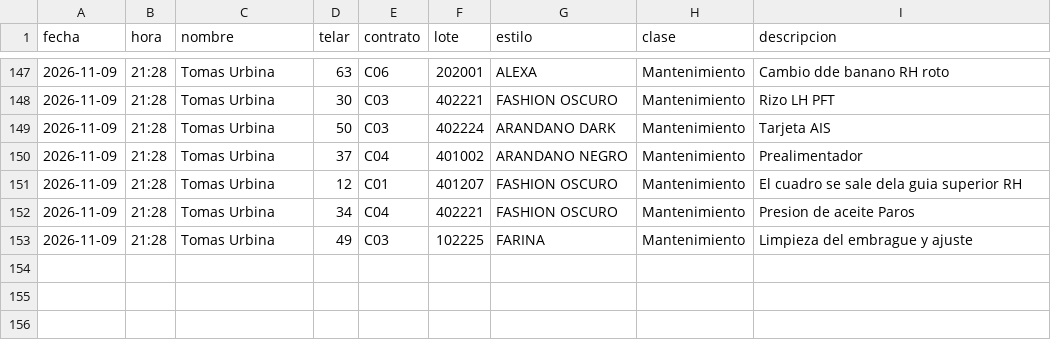
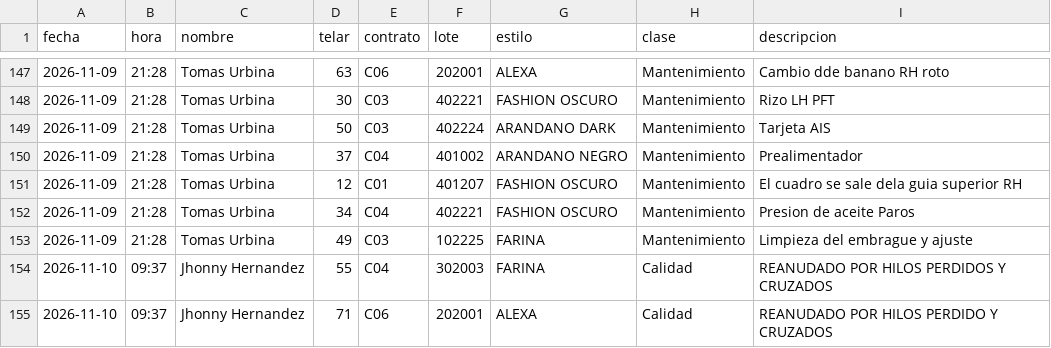
Before and after one commit to fherross3-ops/Jtx_EstilosSala97, a CSV file: aportes/historial.csv, drawn as a sheet; only a part is shown, gaps mark what is left out.

Commit message:
Aporte(s) 2026-11-10 09:37 · 2 línea(s)

```diff
--- a/aportes/historial.csv
+++ b/aportes/historial.csv
@@ -153 +153,3 @@ fecha,hora,nombre,telar,contrato,lote,estilo,clase,descripcion
 2026-11-09,21:28,Tomas Urbina,49,C03,102225,FARINA,Mantenimiento,Limpieza del embrague y ajuste
+2026-11-10,09:37,Jhonny Hernandez,55,C04,302003,FARINA,Calidad,REANUDADO POR HILOS PERDIDOS Y CRUZADOS
+2026-11-10,09:37,Jhonny Hernandez,71,C06,202001,ALEXA,Calidad,REANUDADO POR HILOS PERDIDO Y CRUZADOS
```
